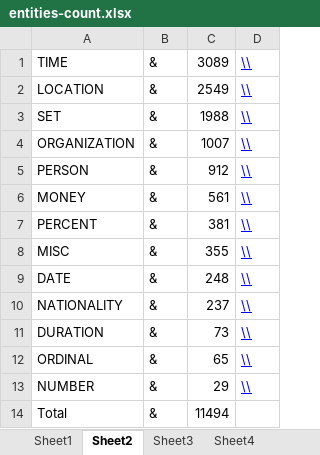
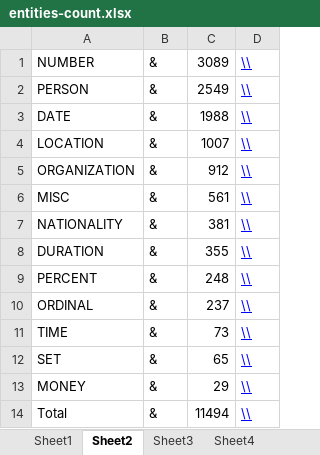
Before and after one commit to vladpaunescu/bachelors-ner-thesis, an Excel workbook: entities-count.xlsx, sheet Sheet2, drawn as a sheet; values as stored, in another font and other column widths than the file's, no borders; 1 other sheet too large or unreadable and not compared; removed rows and columns are numbered as before the commit, all else as after; the diff names each change by its address in the sheet, - before the commit and + after, or states it on an @@ line.

```diff
--- a/entities-count.xlsx (sheet Sheet2)
+++ b/entities-count.xlsx (sheet Sheet2)
-A1: TIME
+A1: NUMBER
+row 2: PERSON | & | 2549 | \\
+row 3: DATE | & | 1988 | \\
-C4: 2549
+C4: 1007
-row 3: SET | & | 1988 | \\
-C5: 1007
+C5: 912
-row 5: PERSON | & | 912 | \\
-row 6: MONEY | & | 561 | \\
-row 7: PERCENT | & | 381 | \\
-C6: 355
+C6: 561
-row 9: DATE | & | 248 | \\
-C7: 237
+C7: 381
-C8: 73
+C8: 355
+row 9: PERCENT | & | 248 | \\
-C10: 65
+C10: 237
+row 11: TIME | & | 73 | \\
+row 12: SET | & | 65 | \\
-A13: NUMBER
+A13: MONEY
-D14: (empty)
+D14: \\
```
Also changed, not shown: charts or pictures, 38 other files.
